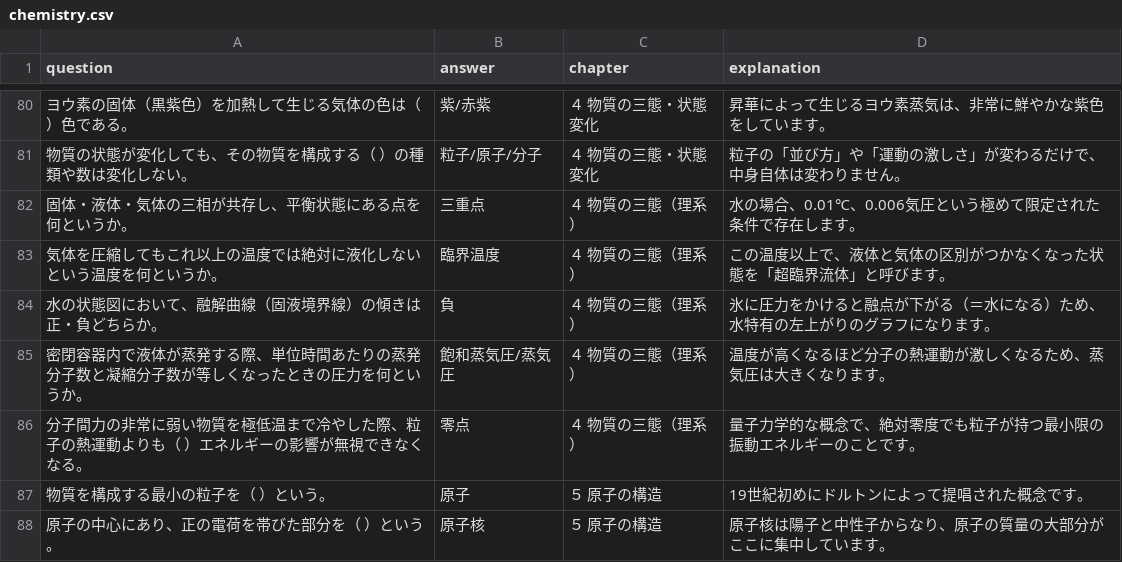
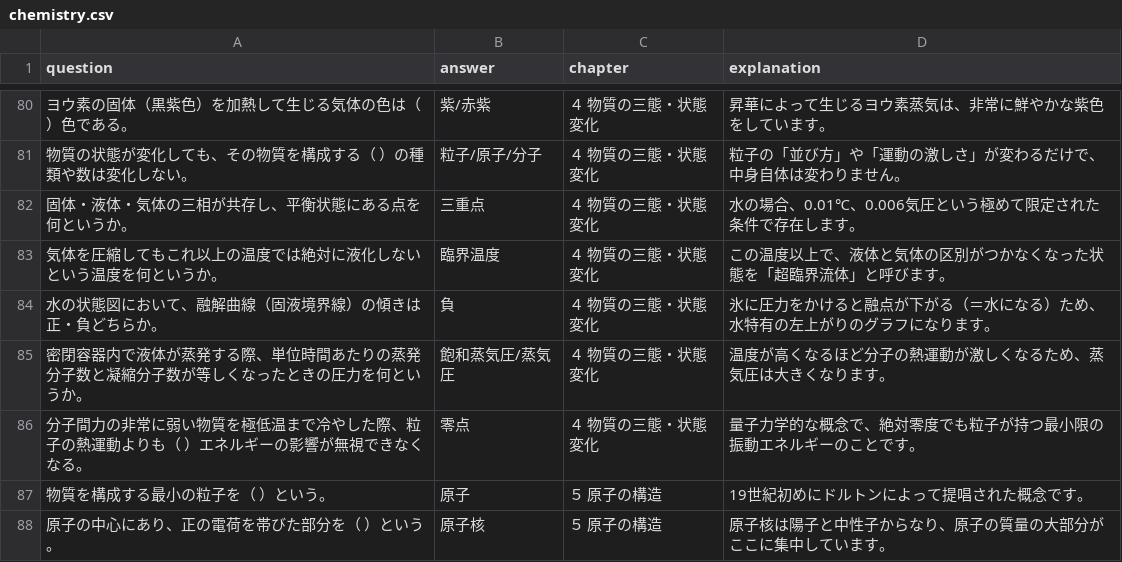
Before and after one commit to toppatayouhei-debug/science-study-app, a CSV file: chemistry.csv, drawn as a sheet; only a part is shown, gaps mark what is left out.

Commit message:
Add files via upload

```diff
--- a/chemistry.csv
+++ b/chemistry.csv
@@ -81,7 +81,7 @@ question,answer,chapter,explanation
 物質の状態が変化しても、その物質を構成する（ ）の種類や数は変化しない。,粒子/原子/分子,４ 物質の三態・状態変化,粒子の「並び方」や「運動の激しさ」が変わるだけで、中身自体は変わりません。
-固体・液体・気体の三相が共存し、平衡状態にある点を何というか。,三重点,４ 物質の三態（理系）,水の場合、0.01℃、0.006気圧という極めて限定された条件で存在します。
-気体を圧縮してもこれ以上の温度では絶対に液化しないという温度を何というか。,臨界温度,４ 物質の三態（理系）,この温度以上で、液体と気体の区別がつかなくなった状態を「超臨界流体」と呼びます。
-水の状態図において、融解曲線（固液境界線）の傾きは正・負どちらか。,負,４ 物質の三態（理系）,氷に圧力をかけると融点が下がる（＝水になる）ため、水特有の左上がりのグラフになります。
-密閉容器内で液体が蒸発する際、単位時間あたりの蒸発分子数と凝縮分子数が等しくなったときの圧力を何というか。,飽和蒸気圧/蒸気圧,４ 物質の三態（理系）,温度が高くなるほど分子の熱運動が激しくなるため、蒸気圧は大きくなります。
-分子間力の非常に弱い物質を極低温まで冷やした際、粒子の熱運動よりも（ ）エネルギーの影響が無視できなくなる。,零点,４ 物質の三態（理系）,量子力学的な概念で、絶対零度でも粒子が持つ最小限の振動エネルギーのことです。
+固体・液体・気体の三相が共存し、平衡状態にある点を何というか。,三重点,４ 物質の三態・状態変化,水の場合、0.01℃、0.006気圧という極めて限定された条件で存在します。
+気体を圧縮してもこれ以上の温度では絶対に液化しないという温度を何というか。,臨界温度,４ 物質の三態・状態変化,この温度以上で、液体と気体の区別がつかなくなった状態を「超臨界流体」と呼びます。
+水の状態図において、融解曲線（固液境界線）の傾きは正・負どちらか。,負,４ 物質の三態・状態変化,氷に圧力をかけると融点が下がる（＝水になる）ため、水特有の左上がりのグラフになります。
+密閉容器内で液体が蒸発する際、単位時間あたりの蒸発分子数と凝縮分子数が等しくなったときの圧力を何というか。,飽和蒸気圧/蒸気圧,４ 物質の三態・状態変化,温度が高くなるほど分子の熱運動が激しくなるため、蒸気圧は大きくなります。
+分子間力の非常に弱い物質を極低温まで冷やした際、粒子の熱運動よりも（ ）エネルギーの影響が無視できなくなる。,零点,４ 物質の三態・状態変化,量子力学的な概念で、絶対零度でも粒子が持つ最小限の振動エネルギーのことです。
 物質を構成する最小の粒子を（ ）という。,原子,５ 原子の構造,19世紀初めにドルトンによって提唱された概念です。
```
